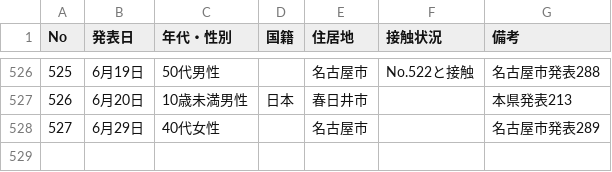
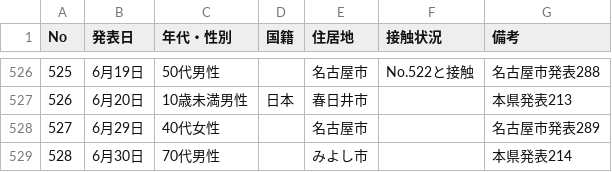
Before and after one commit to code4nagoya/covid19-scrape, a CSV file: source.csv, drawn as a sheet; only a part is shown, gaps mark what is left out.

```diff
--- a/source.csv
+++ b/source.csv
@@ -528 +528,2 @@ No,発表日,年代・性別,国籍,住居地,接触状況,備考
 527,6月29日,40代女性,,名古屋市,,名古屋市発表289
+528,6月30日,70代男性,,みよし市,,本県発表214
```
Also changed, not shown: 1 other file.
